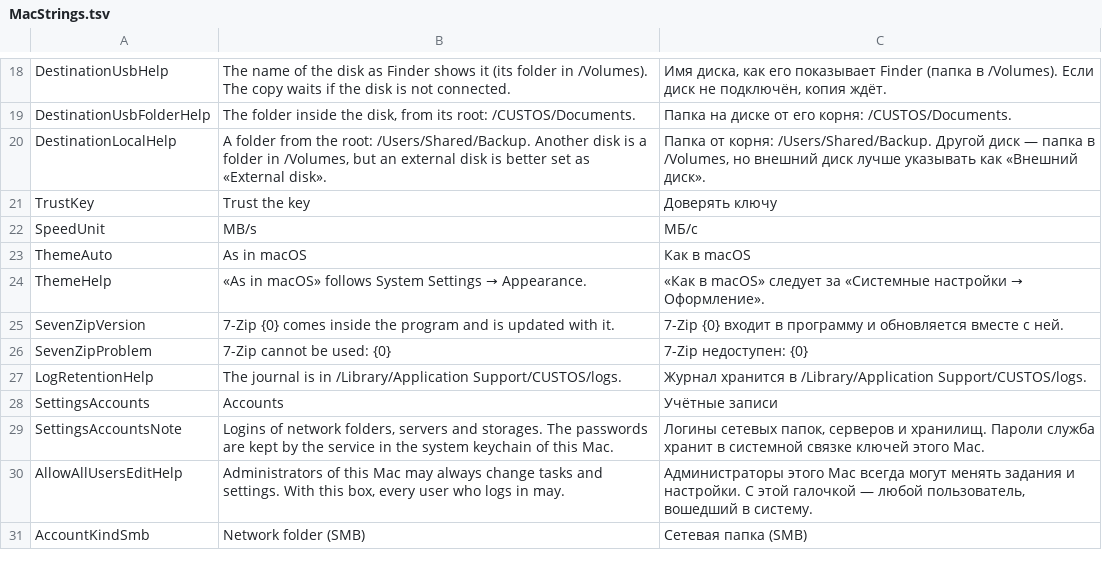
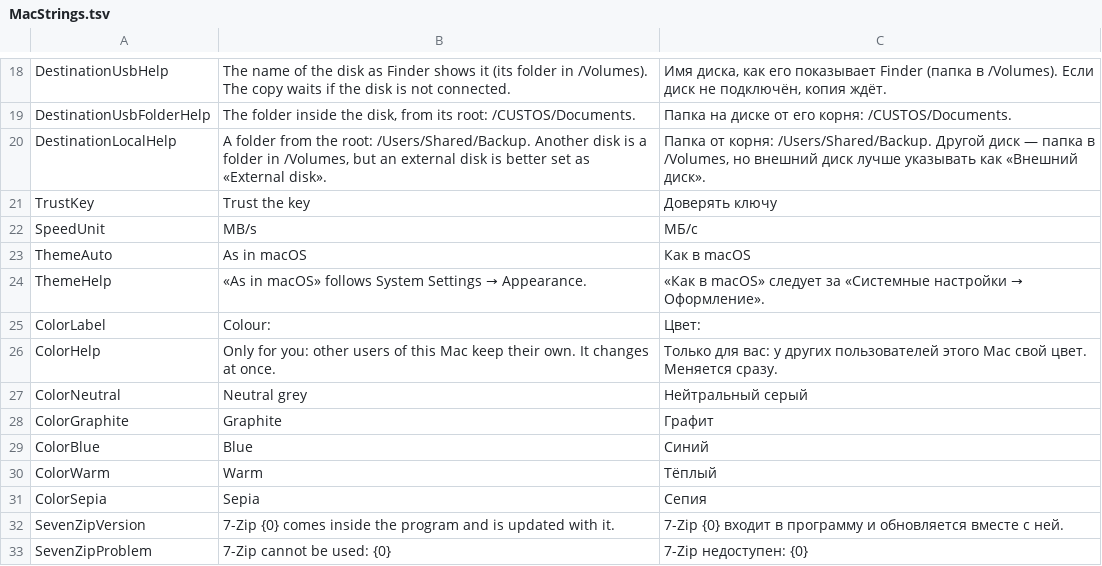
Before and after one commit to openpass1/custos, a TSV file: client/src/Custos.Mac/Resources/MacStrings.tsv, drawn as a sheet; only a part is shown, gaps mark what is left out; the shorter side is filled out with more unchanged rows.

```diff
--- a/client/src/Custos.Mac/Resources/MacStrings.tsv
+++ b/client/src/Custos.Mac/Resources/MacStrings.tsv
@@ -24,2 +24,9 @@ ThemeAuto	As in macOS	Как в macOS
 ThemeHelp	«As in macOS» follows System Settings → Appearance.	«Как в macOS» следует за «Системные настройки → Оформление».
+ColorLabel	Colour:	Цвет:
+ColorHelp	Only for you: other users of this Mac keep their own. It changes at once.	Только для вас: у других пользователей этого Mac свой цвет. Меняется сразу.
+ColorNeutral	Neutral grey	Нейтральный серый
+ColorGraphite	Graphite	Графит
+ColorBlue	Blue	Синий
+ColorWarm	Warm	Тёплый
+ColorSepia	Sepia	Сепия
 SevenZipVersion	7-Zip {0} comes inside the program and is updated with it.	7-Zip {0} входит в программу и обновляется вместе с ней.
```
Also changed, not shown: 10 other files.
